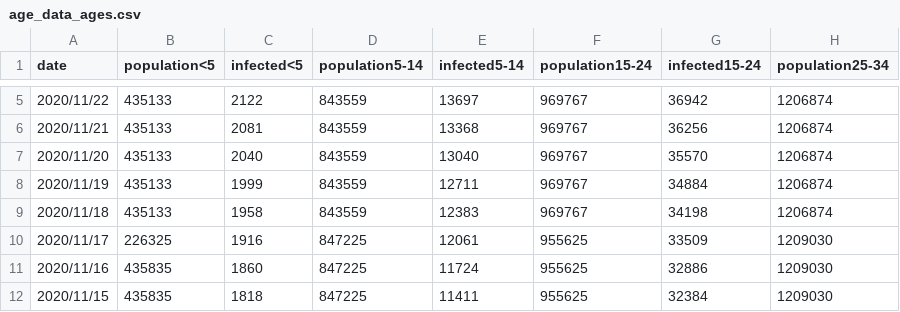
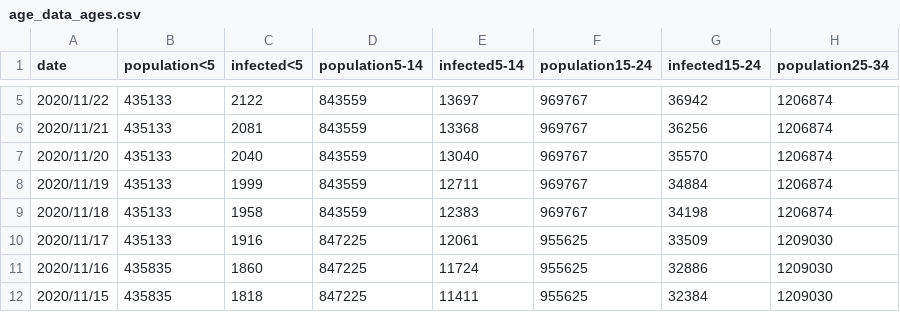
Before and after one commit to martin-illarion/ages_covid, a CSV file: age_data_ages.csv, drawn as a sheet; only a part is shown, gaps mark what is left out; the diff names each change by its address in the sheet, - before the commit and + after, or states it on an @@ line.

Commit message:
popu corr <5 17.11.2020

```diff
--- a/age_data_ages.csv
+++ b/age_data_ages.csv
-B10 (population<5): 226325
+B10 (population<5): 435133
```
